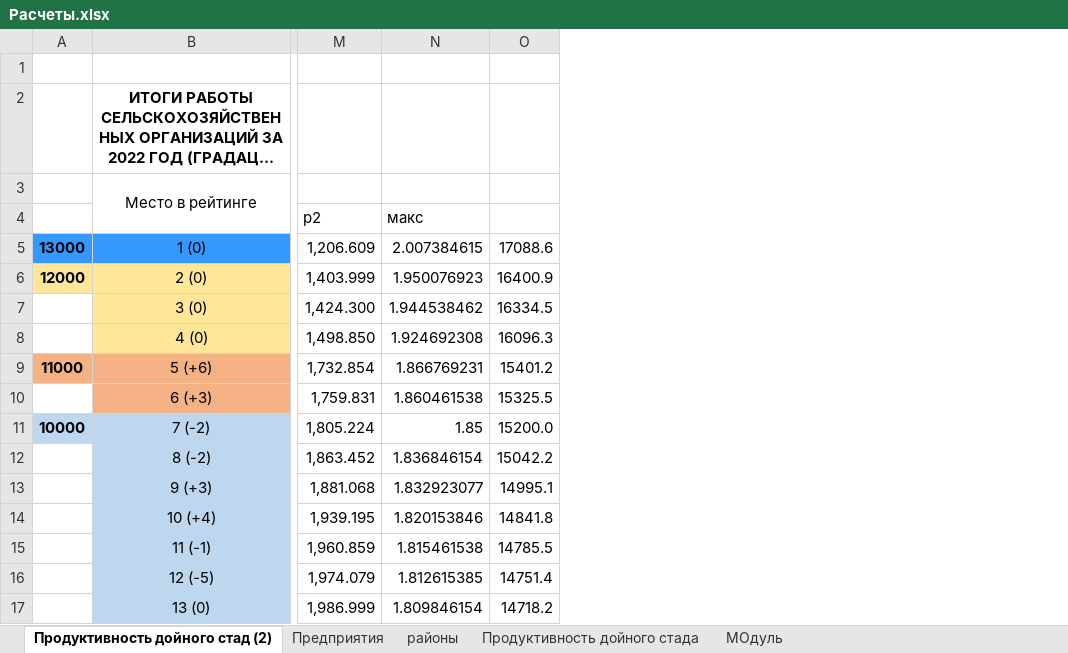
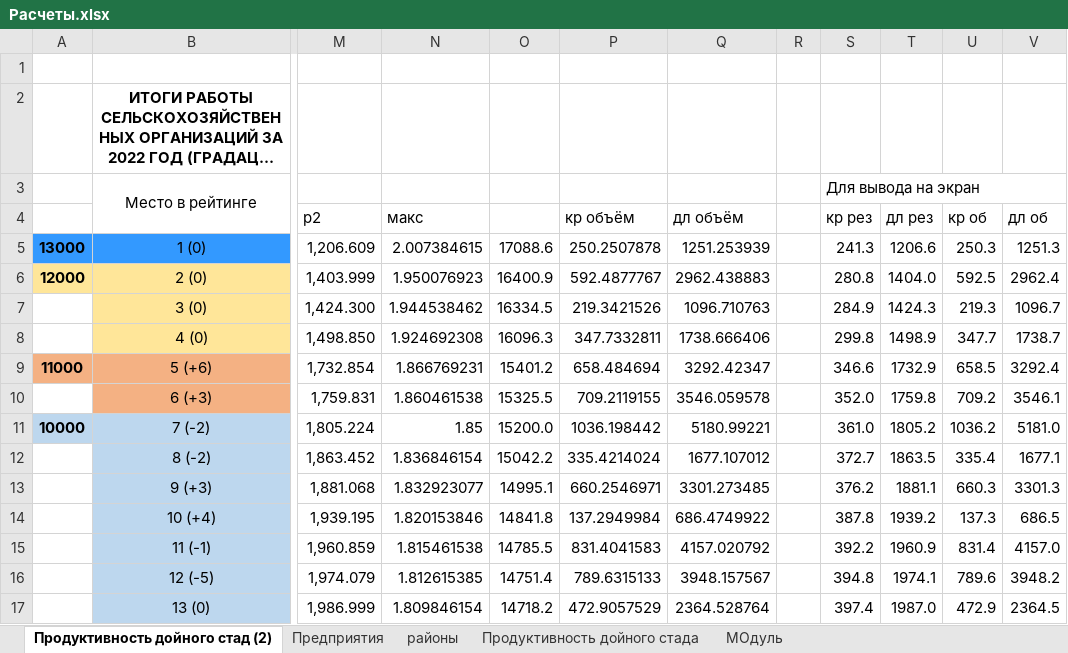
Before and after one commit to Annamiha23a/mobilefarmweb1, an Excel workbook: Расчеты.xlsx, sheet Продуктивность дойного стад (2), drawn as a sheet; only a part is shown, gaps mark what is left out; long unchanged cells end in …; values as stored, in another font and other column widths than the file's, no borders; the diff names each change by its address in the sheet, - before the commit and + after, or states it on an @@ line.

```diff
--- a/Расчеты.xlsx (sheet Продуктивность дойного стад (2))
+++ b/Расчеты.xlsx (sheet Продуктивность дойного стад (2))
+column P (кр объём), rows 5-17: 250.2507878 | 592.4877767 | 219.3421526 | 347.7332811 | 658.484694 | 709.2119155 | 1036.198442 | 335.4214024 | 660.2546971 | 137.2949984 | 831.4041583 | 789.6315133 | 472.9057529
+column Q (дл объём), rows 5-17: 1251.253939 | 2962.438883 | 1096.710763 | 1738.666406 | 3292.42347 | 3546.059578 | 5180.99221 | 1677.107012 | 3301.273485 | 686.4749922 | 4157.020792 | 3948.157567 | 2364.528764
+column R, empty
+column S (кр рез), row 3: Для вывода на экран; rows 5-17: 241.3 | 280.8 | 284.9 | 299.8 | 346.6 | 352.0 | 361.0 | 372.7 | 376.2 | 387.8 | 392.2 | 394.8 | 397.4
+column T (дл рез), rows 5-17: 1206.6 | 1404.0 | 1424.3 | 1498.9 | 1732.9 | 1759.8 | 1805.2 | 1863.5 | 1881.1 | 1939.2 | 1960.9 | 1974.1 | 1987.0
+column U (кр об), rows 5-17: 250.3 | 592.5 | 219.3 | 347.7 | 658.5 | 709.2 | 1036.2 | 335.4 | 660.3 | 137.3 | 831.4 | 789.6 | 472.9
+column V (дл об), rows 5-17: 1251.3 | 2962.4 | 1096.7 | 1738.7 | 3292.4 | 3546.1 | 5181.0 | 1677.1 | 3301.3 | 686.5 | 4157.0 | 3948.2 | 2364.5
```
Also changed, not shown: sheet МОдуль, 8 other files.
